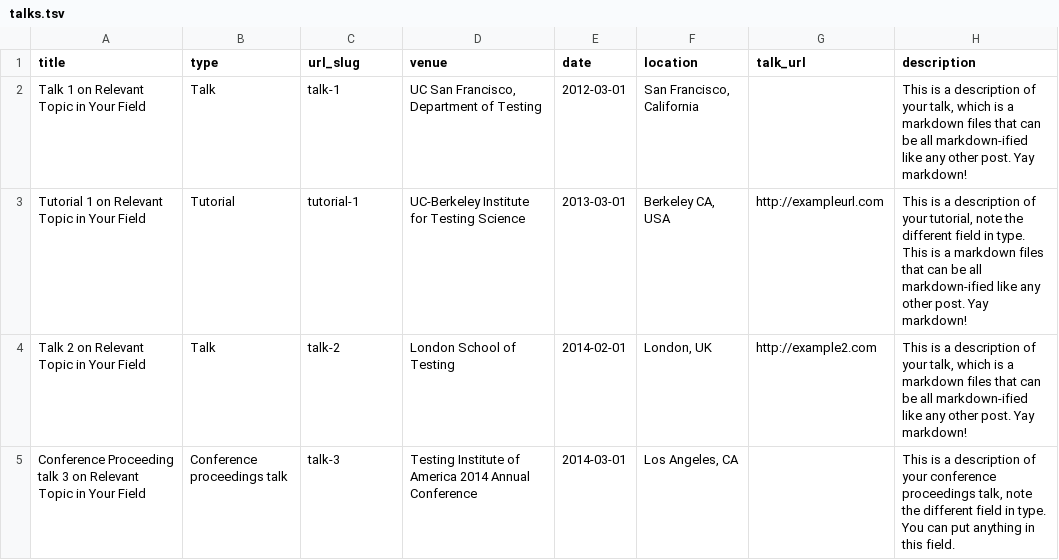
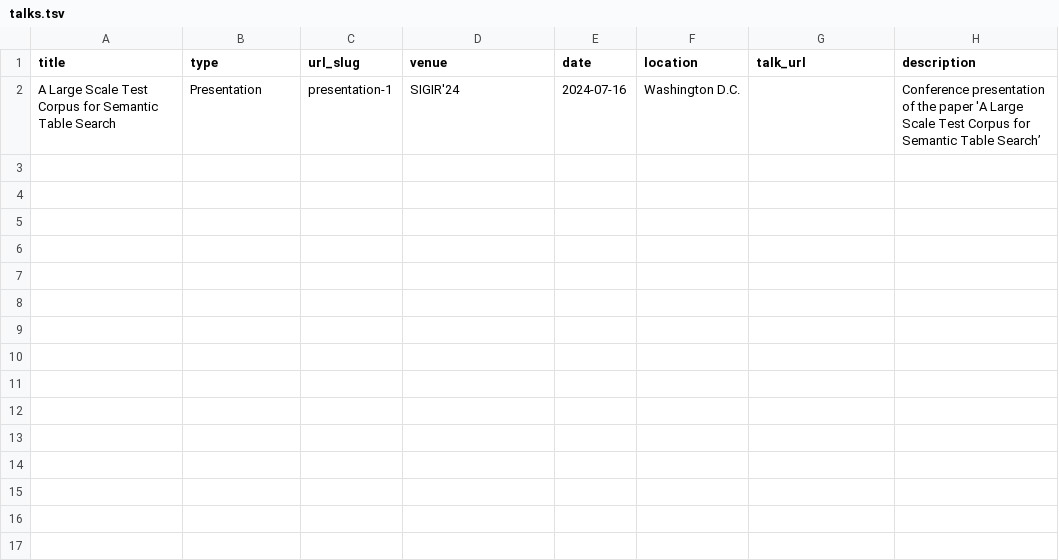
Before and after one commit to MrPekar98/mrpekar98.github.io, a TSV file: markdown_generator/talks.tsv, drawn as a sheet; removed rows and columns are numbered as before the commit, all else as after; the diff names each change by its address in the sheet, - before the commit and + after, or states it on an @@ line.

Commit message:
Update talks.tsv

```diff
--- a/markdown_generator/talks.tsv
+++ b/markdown_generator/talks.tsv
-row 2: Talk 1 on Relevant Topic in Your Field | Talk | talk-1 | UC San Francisco, Department of Testing | 2012-03-01 | San Francisco, California |  | This is a description of your talk, which is a markdown files that can be all markdown-ified like any other post. Yay markdown!
-row 3: Tutorial 1 on Relevant Topic in Your Field | Tutorial | tutorial-1 | UC-Berkeley Institute for Testing Science | 2013-03-01 | Berkeley CA, USA | http://exampleurl.com | This is a description of your tutorial, note the different field in type. This is a markdown files that can be all markdown-ified like any other post. Yay markdown!
-row 4: Talk 2 on Relevant Topic in Your Field | Talk | talk-2 | London School of Testing | 2014-02-01 | London, UK | http://example2.com | This is a description of your talk, which is a markdown files that can be all markdown-ified like any other post. Yay markdown!
-row 5: Conference Proceeding talk 3 on Relevant Topic in Your Field | Conference proceedings talk | talk-3 | Testing Institute of America 2014 Annual Conference | 2014-03-01 | Los Angeles, CA |  | This is a description of your conference proceedings talk, note the different field in type. You can put anything in this field.
+row 2: A Large Scale Test Corpus for Semantic Table Search | Presentation | presentation-1 | SIGIR'24 | 2024-07-16 | Washington D.C. |  | Conference presentation of the paper 'A Large Scale Test Corpus for Semantic Table Search’
```
